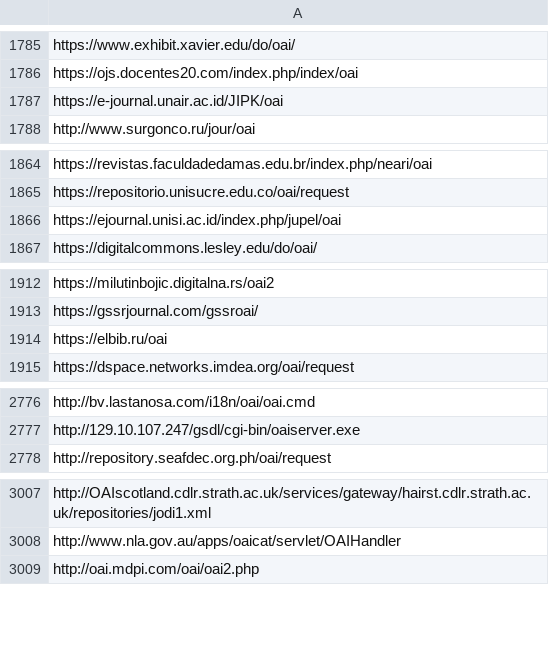
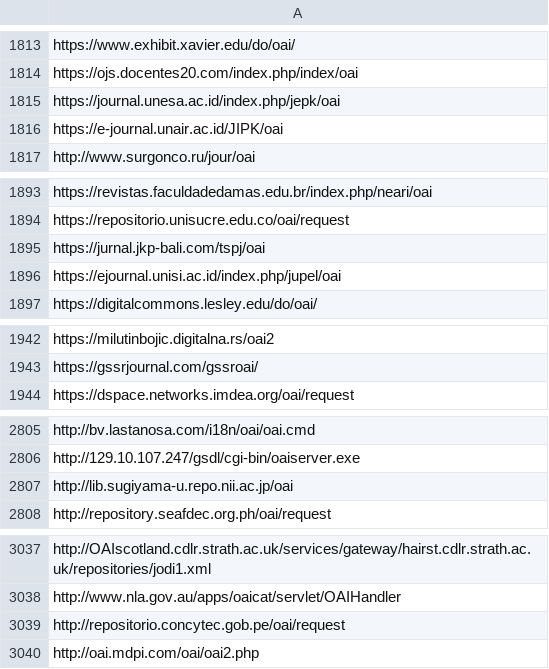
Before and after one commit to miku/metha, a TSV file: contrib/sites-oa.tsv, drawn as a sheet; only a part is shown, gaps mark what is left out; the diff covers the shown part only.

```diff
--- a/contrib/sites-oa.tsv
+++ b/contrib/sites-oa.tsv
@@ -1786,2 +1814,3 @@ https://www.exhibit.xavier.edu/do/oai/
 https://ojs.docentes20.com/index.php/index/oai
+https://journal.unesa.ac.id/index.php/jepk/oai
 https://e-journal.unair.ac.id/JIPK/oai
@@ -1865,2 +1894,3 @@ https://revistas.faculdadedamas.edu.br/index.php/neari/oai
 https://repositorio.unisucre.edu.co/oai/request
+https://jurnal.jkp-bali.com/tspj/oai
 https://ejournal.unisi.ac.id/index.php/jupel/oai
@@ -1913,3 +1943,2 @@ https://milutinbojic.digitalna.rs/oai2
 https://gssrjournal.com/gssroai/
-https://elbib.ru/oai
 https://dspace.networks.imdea.org/oai/request
@@ -2777,2 +2806,3 @@ http://bv.lastanosa.com/i18n/oai/oai.cmd
 http://129.10.107.247/gsdl/cgi-bin/oaiserver.exe
+http://lib.sugiyama-u.repo.nii.ac.jp/oai
 http://repository.seafdec.org.ph/oai/request
@@ -3008,2 +3038,3 @@ http://OAIscotland.cdlr.strath.ac.uk/services/gateway/hairst.cdlr.strath.ac.uk/r
 http://www.nla.gov.au/apps/oaicat/servlet/OAIHandler
+http://repositorio.concytec.gob.pe/oai/request
 http://oai.mdpi.com/oai/oai2.php
```
Also changed, not shown: 10 added rows, 2 removed rows and 28 moved rows elsewhere in this file, 2 other files.
